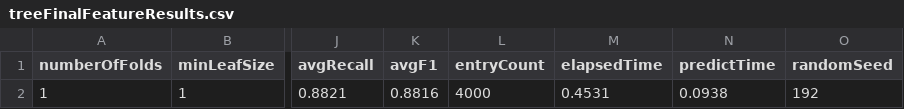
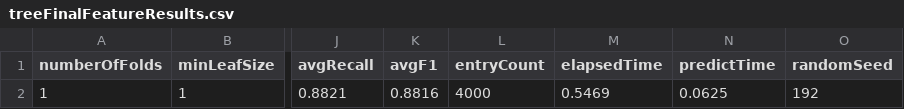
Before and after one commit to jplatipus/MLCourseworkWip, a CSV file: Results/DecisionTree/treeFinalFeatureResults.csv, drawn as a sheet; only a part is shown, gaps mark what is left out; the diff names each change by its address in the sheet, - before the commit and + after, or states it on an @@ line.

```diff
--- a/Results/DecisionTree/treeFinalFeatureResults.csv
+++ b/Results/DecisionTree/treeFinalFeatureResults.csv
-M2 (elapsedTime): 0.4531
+M2 (elapsedTime): 0.5469
-N2 (predictTime): 0.0938
+N2 (predictTime): 0.0625
```
Also changed, not shown: Results/NaïveBayes/nBayesBoxSmootherSearch.csv, Results/NaïveBayes/nBayesDefaultSmootherSearch.csv, 13 other files.
